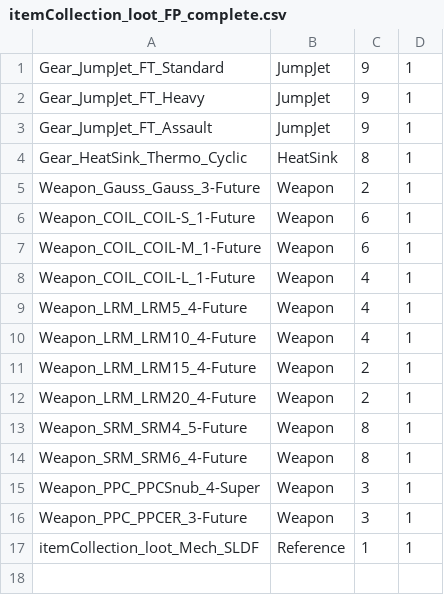
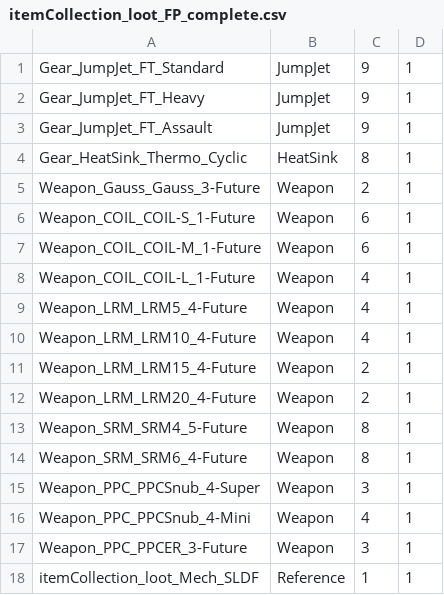
Before and after one commit to korgano/TommorowsTechToday, a CSV file: itemCollections/itemCollection_loot_FP_complete.csv, drawn as a sheet.

```diff
--- a/itemCollections/itemCollection_loot_FP_complete.csv
+++ b/itemCollections/itemCollection_loot_FP_complete.csv
@@ -15,2 +15,3 @@ Weapon_SRM_SRM6_4-Future,Weapon,8,1
 Weapon_PPC_PPCSnub_4-Super,Weapon,3,1
+Weapon_PPC_PPCSnub_4-Mini,Weapon,4,1
 Weapon_PPC_PPCER_3-Future,Weapon,3,1
```
Also changed, not shown: itemCollections/itemCollection_loot_FP_event1-0.csv, itemCollections/itemCollection_loot_FP_event1-1.csv, 17 other files.
